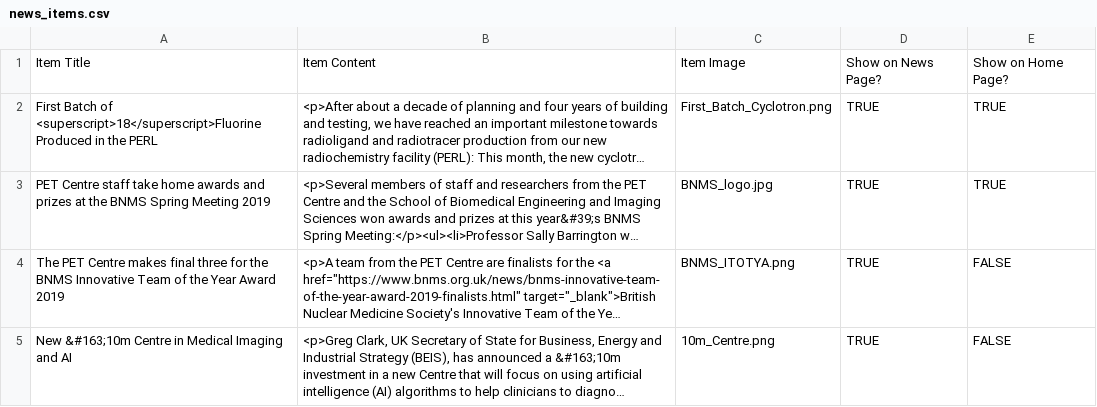
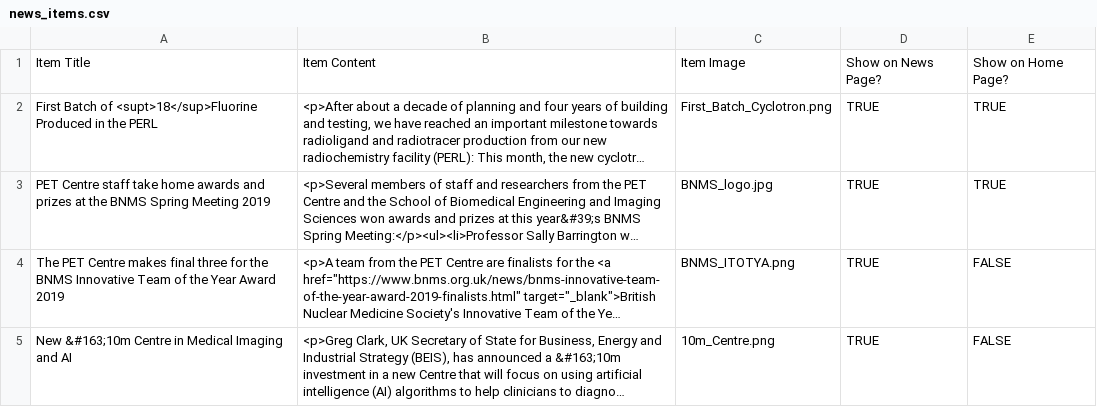
Before and after one commit to sarahmaygould/PETCentre, a CSV file: News/news_items.csv, drawn as a sheet; only a part is shown; long unchanged cells end in …; the diff names each change by its address in the sheet, - before the commit and + after, or states it on an @@ line.

Commit message:
New news item.

```diff
--- a/News/news_items.csv
+++ b/News/news_items.csv
-A2: …Batch of <superscript>18</superscript>Fluorine Produced in…
+A2: …Batch of <supt>18</sup>Fluorine Produced in…
```
